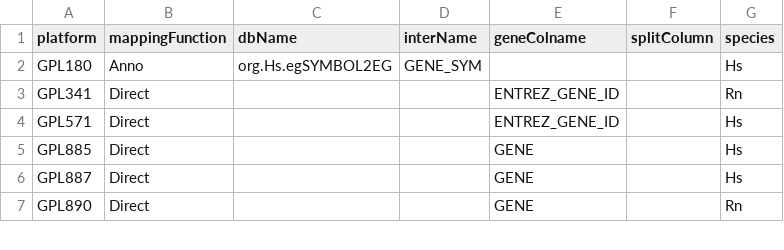
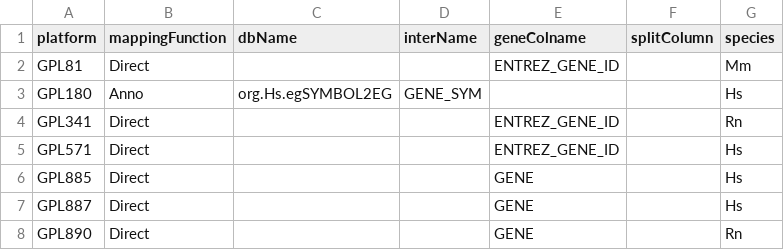
Before and after one commit to hugheylab/seeker, a CSV file: inst/extdata/platform_mapping.csv, drawn as a sheet; only a part is shown; the diff names each change by its address in the sheet, - before the commit and + after, or states it on an @@ line.

Commit message:
added support for GPL81 raw and processed data.

```diff
--- a/inst/extdata/platform_mapping.csv
+++ b/inst/extdata/platform_mapping.csv
+row 2: GPL81 | Direct |  |  | ENTREZ_GENE_ID |  | Mm
```
Also changed, not shown: inst/extdata/platform_cdf.csv, 1 other file.
